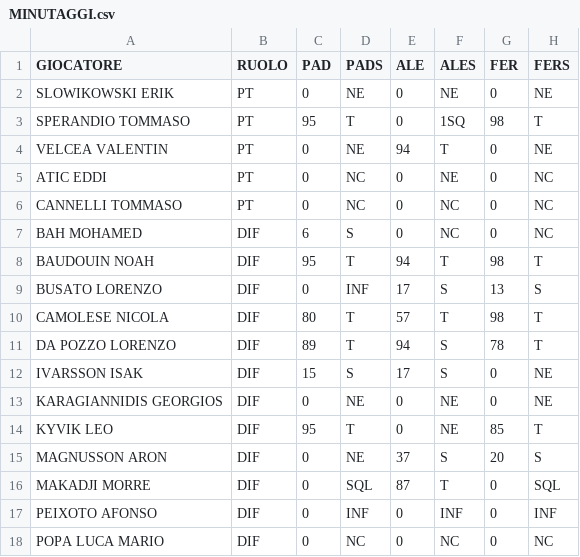
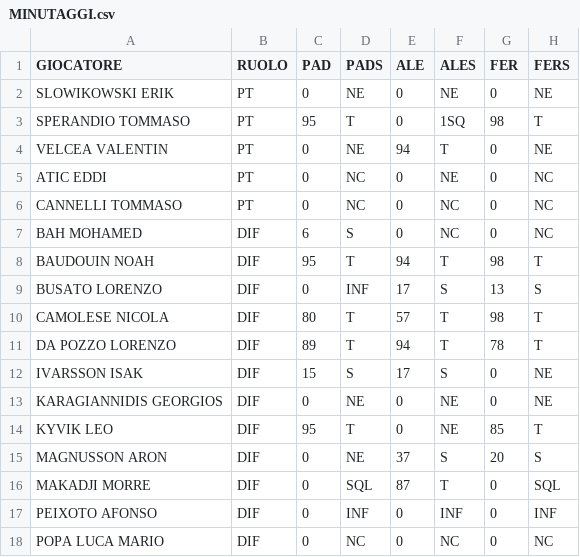
Before and after one commit to elrampa92/VFCu19, a CSV file: MINUTAGGI/MINUTAGGI.csv, drawn as a sheet; only a part is shown; the diff names each change by its address in the sheet, - before the commit and + after, or states it on an @@ line.

Commit message:
Update MINUTAGGI.csv

```diff
--- a/MINUTAGGI/MINUTAGGI.csv
+++ b/MINUTAGGI/MINUTAGGI.csv
-F11 (ALES): S
+F11 (ALES): T
```
